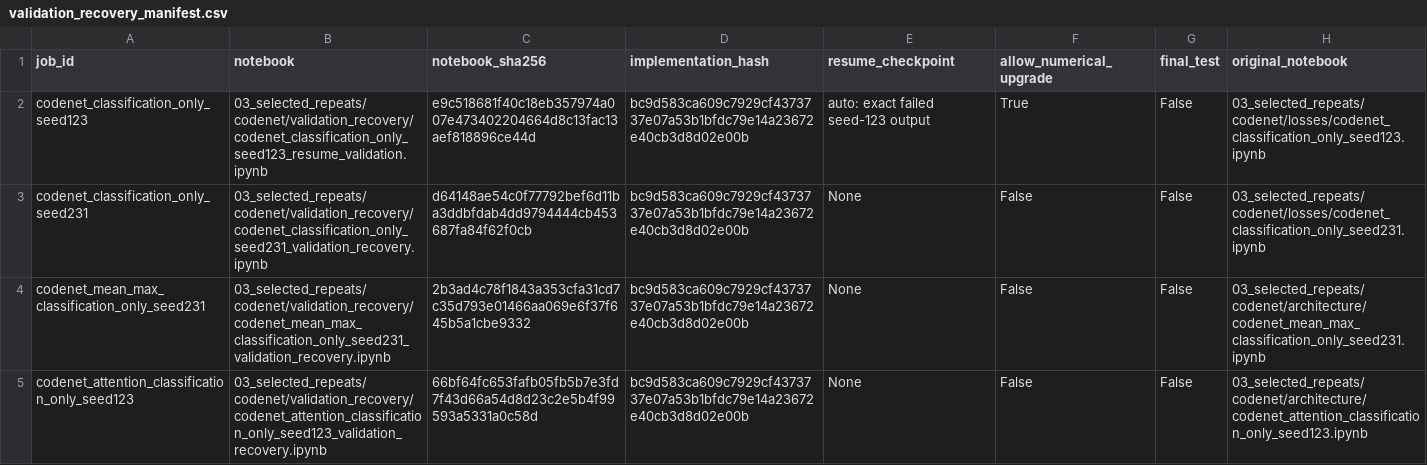
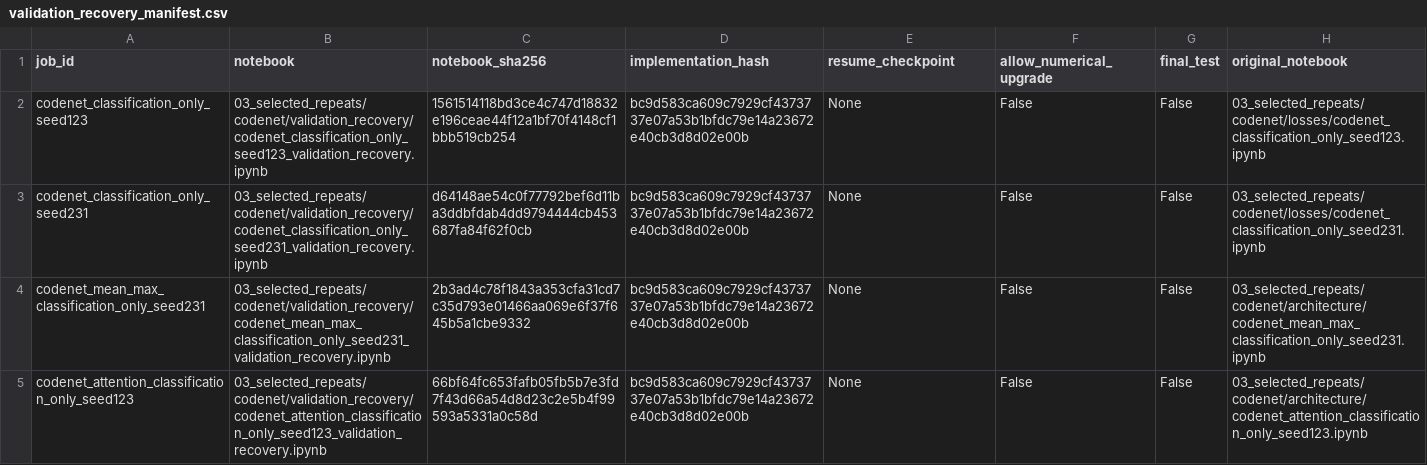
Before and after one commit to Knowledge4Software/Spectral-Software, a CSV file: revision/queues/validation_recovery_manifest.csv, drawn as a sheet.

```diff
--- a/revision/queues/validation_recovery_manifest.csv
+++ b/revision/queues/validation_recovery_manifest.csv
@@ -1,3 +1,3 @@
 job_id,notebook,notebook_sha256,implementation_hash,resume_checkpoint,allow_numerical_upgrade,final_test,original_notebook
-codenet_classification_only_seed123,03_selected_repeats/codenet/validation_recovery/codenet_classification_only_seed123_resume_validation.ipynb,e9c518681f40c18eb357974a007e473402204664d8c13fac13aef818896ce44d,bc9d583ca609c7929cf4373737e07a53b1bfdc79e14a23672e40cb3d8d02e00b,auto: exact failed seed-123 output,True,False,03_selected_repeats/codenet/losses/codenet_classification_only_seed123.ipynb
+codenet_classification_only_seed123,03_selected_repeats/codenet/validation_recovery/codenet_classification_only_seed123_validation_recovery.ipynb,1561514118bd3ce4c747d18832e196ceae44f12a1bf70f4148cf1bbb519cb254,bc9d583ca609c7929cf4373737e07a53b1bfdc79e14a23672e40cb3d8d02e00b,None,False,False,03_selected_repeats/codenet/losses/codenet_classification_only_seed123.ipynb
 codenet_classification_only_seed231,03_selected_repeats/codenet/validation_recovery/codenet_classification_only_seed231_validation_recovery.ipynb,d64148ae54c0f77792bef6d11ba3ddbfdab4dd9794444cb453687fa84f62f0cb,bc9d583ca609c7929cf4373737e07a53b1bfdc79e14a23672e40cb3d8d02e00b,None,False,False,03_selected_repeats/codenet/losses/codenet_classification_only_seed231.ipynb
```
Also changed, not shown: revision/queues/core_repeat_resume_queue.csv, revision/results/core_repeat_progress.csv, 12 other files.
